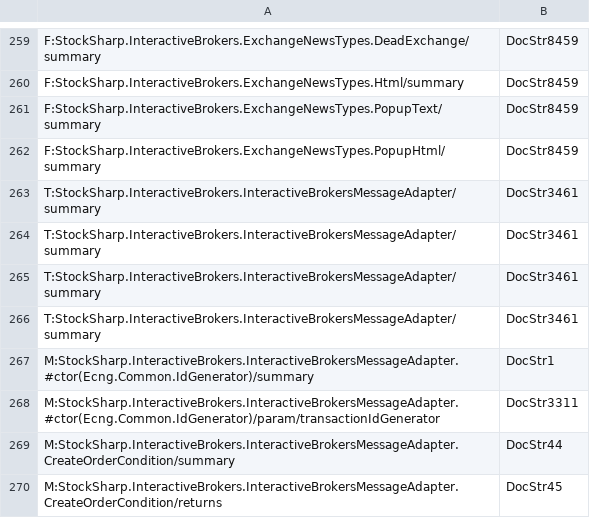
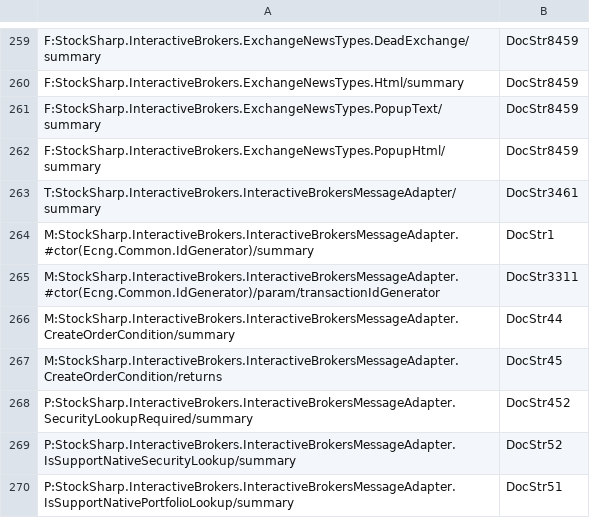
Before and after one commit to StockSharp/StockSharp, a CSV file: Localization/XmlComments/StockSharp.InteractiveBrokers.csv, drawn as a sheet; only a part is shown, gaps mark what is left out; the shorter side is filled out with more unchanged rows; the diff names each change by its address in the sheet, - before the commit and + after, or states it on an @@ line.

```diff
--- a/Localization/XmlComments/StockSharp.InteractiveBrokers.csv
+++ b/Localization/XmlComments/StockSharp.InteractiveBrokers.csv
-row 264: T:StockSharp.InteractiveBrokers.InteractiveBrokersMessageAdapter/summary | DocStr3461
-row 265: T:StockSharp.InteractiveBrokers.InteractiveBrokersMessageAdapter/summary | DocStr3461
-row 266: T:StockSharp.InteractiveBrokers.InteractiveBrokersMessageAdapter/summary | DocStr3461
```
Also changed, not shown: Localization/XmlComments/StockSharp.BitStamp.csv, Localization/XmlComments/StockSharp.Blackwood.csv, 8 other files.
